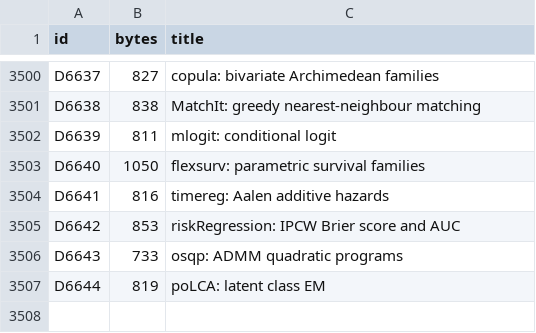
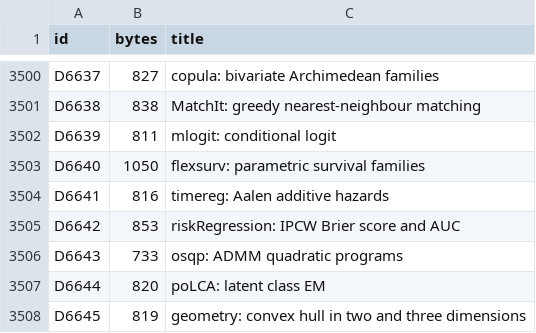
Before and after one commit to nebosa-company/neper, a TSV file: docs/digest/decisions.tsv, drawn as a sheet; only a part is shown, gaps mark what is left out.

```diff
--- a/docs/digest/decisions.tsv
+++ b/docs/digest/decisions.tsv
@@ -3506,2 +3506,3 @@ D6642	853	riskRegression: IPCW Brier score and AUC
 D6643	733	osqp: ADMM quadratic programs
-D6644	819	poLCA: latent class EM
+D6644	820	poLCA: latent class EM
+D6645	819	geometry: convex hull in two and three dimensions
```
Also changed, not shown: docs/digest/queue.tsv, 1 other file.
